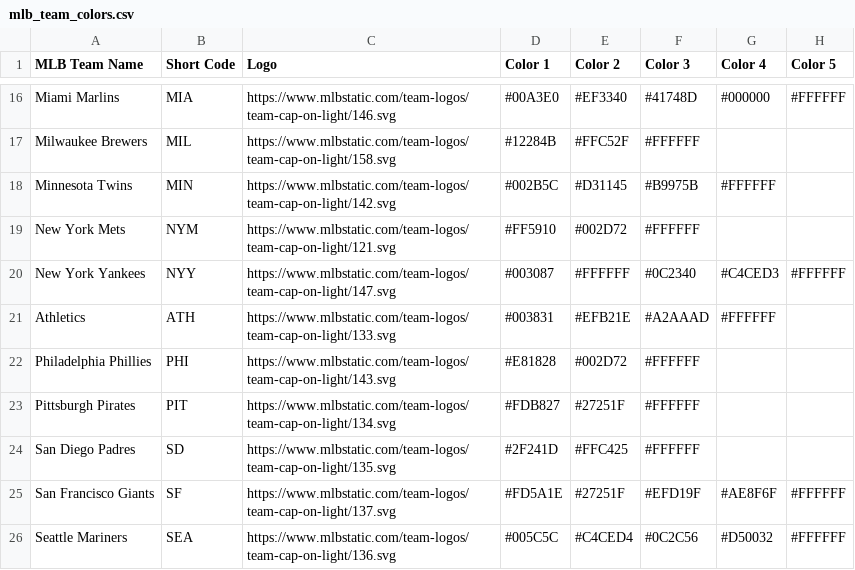
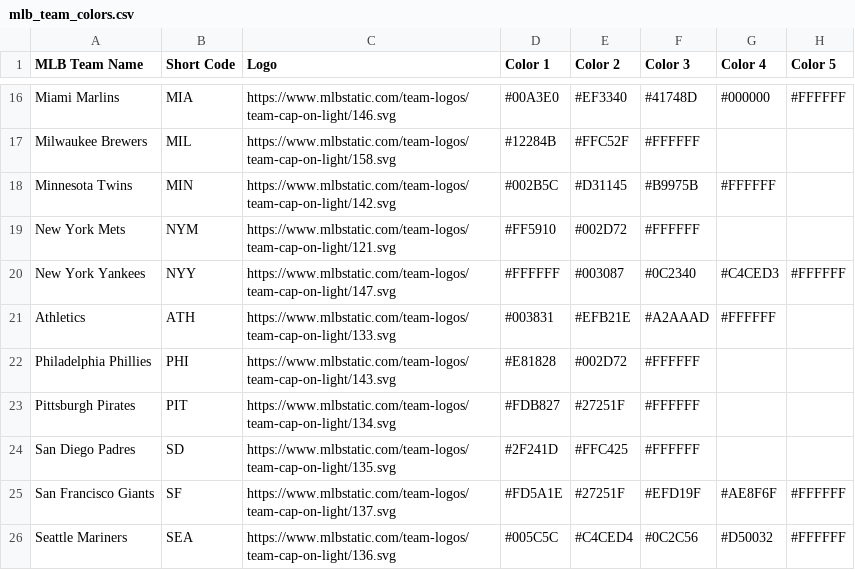
Before and after one commit to Blandalytics/PLV_viz, a CSV file: mlb_team_colors.csv, drawn as a sheet; only a part is shown, gaps mark what is left out.

Commit message:
Update mlb_team_colors.csv

```diff
--- a/mlb_team_colors.csv
+++ b/mlb_team_colors.csv
@@ -19,3 +19,3 @@ Minnesota Twins,MIN,https://www.mlbstatic.com/team-logos/team-cap-on-light/142.s
 New York Mets,NYM,https://www.mlbstatic.com/team-logos/team-cap-on-light/121.svg,#FF5910,#002D72,#FFFFFF,,
-New York Yankees,NYY,https://www.mlbstatic.com/team-logos/team-cap-on-light/147.svg,#003087,#FFFFFF,#0C2340,#C4CED3,#FFFFFF
+New York Yankees,NYY,https://www.mlbstatic.com/team-logos/team-cap-on-light/147.svg,#FFFFFF,#003087,#0C2340,#C4CED3,#FFFFFF
 Athletics,ATH,https://www.mlbstatic.com/team-logos/team-cap-on-light/133.svg,#003831,#EFB21E,#A2AAAD,#FFFFFF,
```
